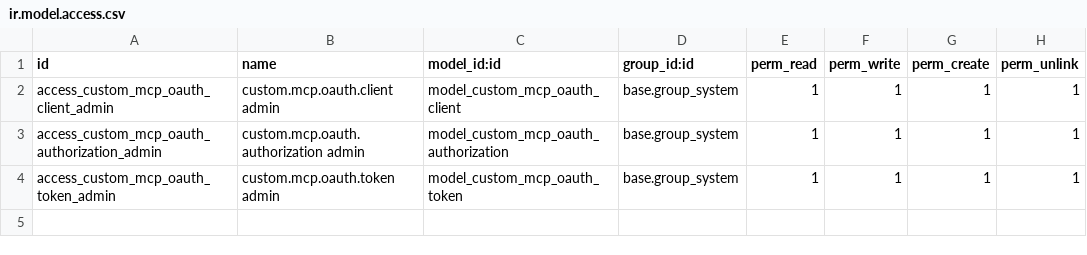
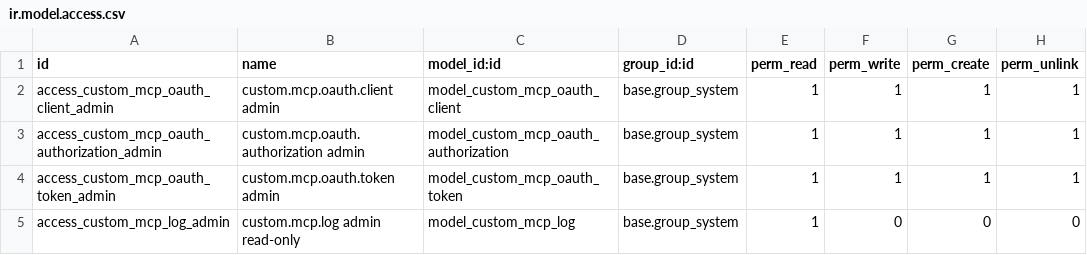
Before and after one commit to moonlight-lupin/odin-odoo-assistant, a CSV file: odoo_module_mcp_server/security/ir.model.access.csv, drawn as a sheet.

```diff
--- a/odoo_module_mcp_server/security/ir.model.access.csv
+++ b/odoo_module_mcp_server/security/ir.model.access.csv
@@ -4 +4,2 @@ access_custom_mcp_oauth_authorization_admin,custom.mcp.oauth.authorization admin
 access_custom_mcp_oauth_token_admin,custom.mcp.oauth.token admin,model_custom_mcp_oauth_token,base.group_system,1,1,1,1
+access_custom_mcp_log_admin,custom.mcp.log admin read-only,model_custom_mcp_log,base.group_system,1,0,0,0
```
Also changed, not shown: 17 other files.
